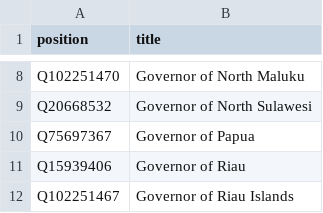
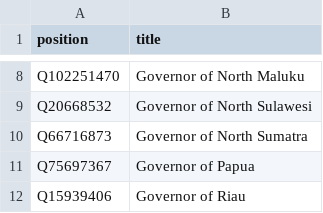
Before and after one commit to every-politician-scrapers/indonesia-ministers, a CSV file: wikidata/xtra-positions.csv, drawn as a sheet; only a part is shown, gaps mark what is left out; the shorter side is filled out with more unchanged rows.

Commit message:
Move Governors comparison into sources/

```diff
--- a/wikidata/xtra-positions.csv
+++ b/wikidata/xtra-positions.csv
@@ -9,2 +9,3 @@ Q102251470,Governor of North Maluku
 Q20668532,Governor of North Sulawesi
+Q66716873,Governor of North Sumatra
 Q75697367,Governor of Papua
```
Also changed, not shown: 18 other files.
